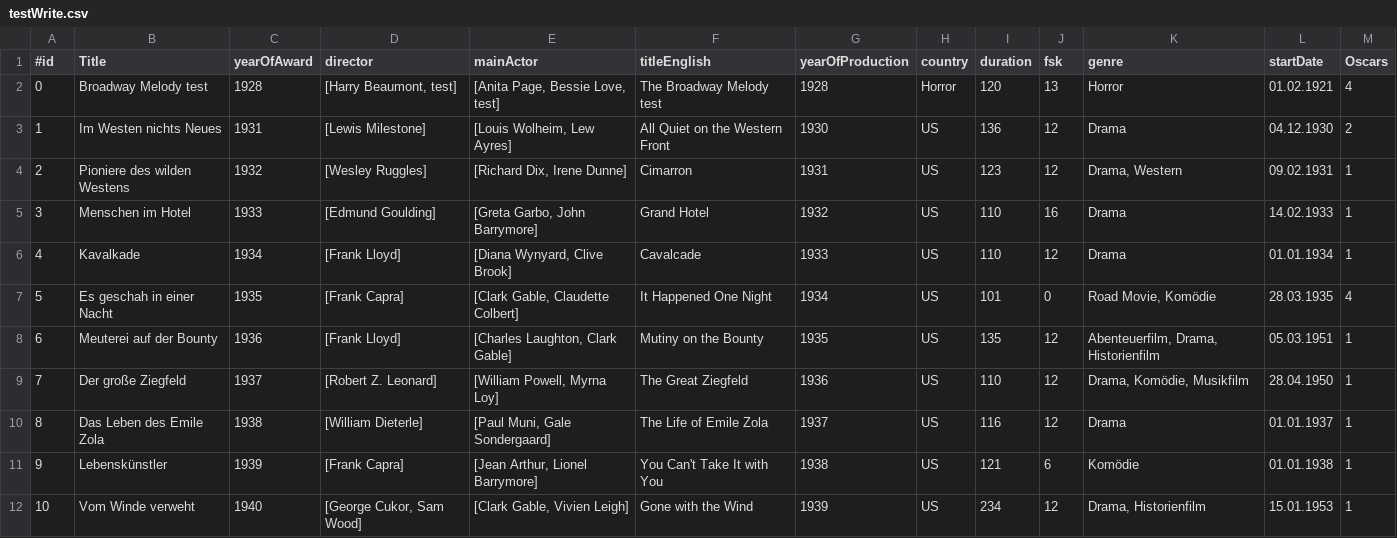
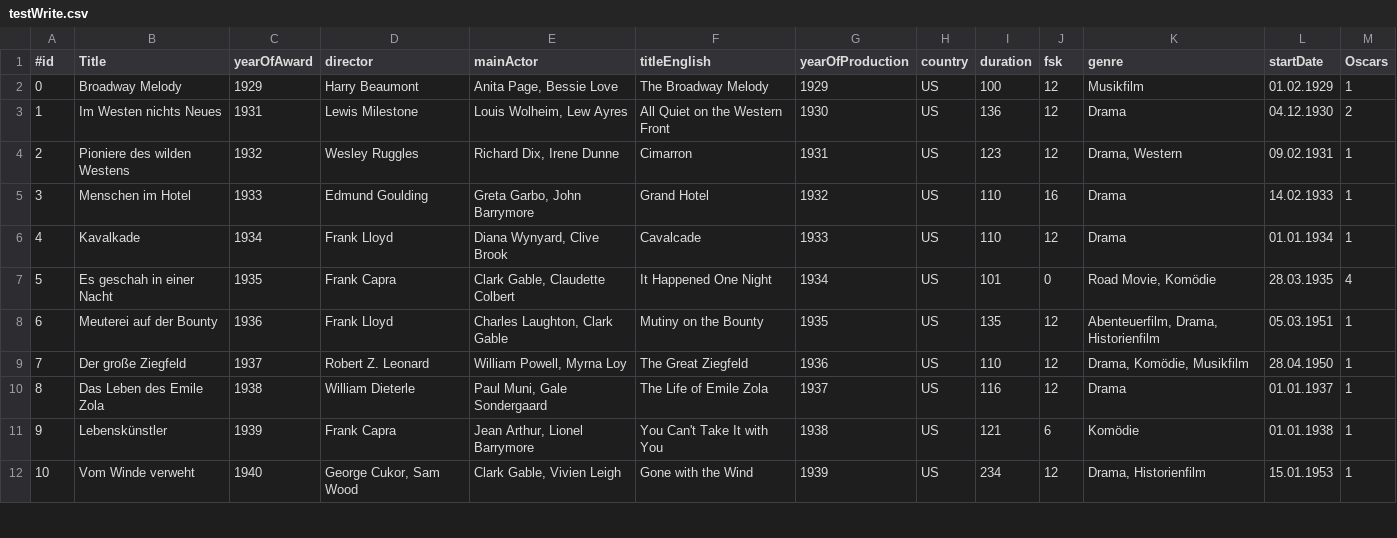
Before and after one commit to Sabbelphilipp/AcademyApp, a CSV file: testWrite.csv, drawn as a sheet; only a part is shown; the diff covers the shown part only.

```diff
--- a/testWrite.csv
+++ b/testWrite.csv
@@ -1,12 +1,12 @@
 #id;Title;yearOfAward;director;mainActor;titleEnglish;yearOfProduction;country;duration;fsk;genre;startDate;Oscars;
-0;Broadway Melody test;1928;[Harry Beaumont, test];[Anita Page, Bessie Love, test];The Broadway Melody test;1928;Horror;120;13;Horror;01.02.1921;4
-1;Im Westen nichts Neues;1931;[Lewis Milestone];[Louis Wolheim, Lew Ayres];All Quiet on the Western Front;1930;US;136;12;Drama;04.12.1930;2
-2;Pioniere des wilden Westens ;1932;[Wesley Ruggles];[Richard Dix, Irene Dunne];Cimarron;1931;US;123;12;Drama, Western;09.02.1931;1
-3;Menschen im Hotel;1933;[Edmund Goulding];[Greta Garbo, John Barrymore];Grand Hotel;1932;US;110;16;Drama;14.02.1933;1
-4;Kavalkade;1934;[Frank Lloyd];[Diana Wynyard, Clive Brook];Cavalcade;1933;US;110;12;Drama;01.01.1934;1
-5;Es geschah in einer Nacht;1935;[Frank Capra];[Clark Gable, Claudette Colbert];It Happened One Night;1934;US;101;0;Road Movie, Komödie;28.03.1935;4
-6;Meuterei auf der Bounty;1936;[Frank Lloyd];[Charles Laughton, Clark Gable];Mutiny on the Bounty;1935;US;135;12;Abenteuerfilm, Drama, Historienfilm;05.03.1951;1
-7;Der große Ziegfeld;1937;[Robert Z. Leonard];[William Powell, Myrna Loy];The Great Ziegfeld;1936;US;110;12;Drama, Komödie, Musikfilm;28.04.1950;1
-8;Das Leben des Emile Zola;1938;[William Dieterle];[Paul Muni, Gale Sondergaard];The Life of Emile Zola;1937;US;116;12;Drama;01.01.1937;1
-9;Lebenskünstler;1939;[Frank Capra];[Jean Arthur, Lionel Barrymore];You Can't Take It with You;1938;US;121;6;Komödie;01.01.1938;1
-10;Vom Winde verweht;1940;[George Cukor, Sam Wood];[Clark Gable, Vivien Leigh];Gone with the Wind;1939;US;234;12;Drama, Historienfilm;15.01.1953;1
+0;Broadway Melody;1929;Harry Beaumont;Anita Page, Bessie Love;The Broadway Melody;1929;US;100;12;Musikfilm;01.02.1929;1
+1;Im Westen nichts Neues;1931;Lewis Milestone;Louis Wolheim, Lew Ayres;All Quiet on the Western Front;1930;US;136;12;Drama;04.12.1930;2
+2;Pioniere des wilden Westens ;1932;Wesley Ruggles;Richard Dix, Irene Dunne;Cimarron;1931;US;123;12;Drama, Western;09.02.1931;1
+3;Menschen im Hotel;1933;Edmund Goulding;Greta Garbo, John Barrymore;Grand Hotel;1932;US;110;16;Drama;14.02.1933;1
+4;Kavalkade;1934;Frank Lloyd;Diana Wynyard, Clive Brook;Cavalcade;1933;US;110;12;Drama;01.01.1934;1
+5;Es geschah in einer Nacht;1935;Frank Capra;Clark Gable, Claudette Colbert;It Happened One Night;1934;US;101;0;Road Movie, Komödie;28.03.1935;4
+6;Meuterei auf der Bounty;1936;Frank Lloyd;Charles Laughton, Clark Gable;Mutiny on the Bounty;1935;US;135;12;Abenteuerfilm, Drama, Historienfilm;05.03.1951;1
+7;Der große Ziegfeld;1937;Robert Z. Leonard;William Powell, Myrna Loy;The Great Ziegfeld;1936;US;110;12;Drama, Komödie, Musikfilm;28.04.1950;1
+8;Das Leben des Emile Zola;1938;William Dieterle;Paul Muni, Gale Sondergaard;The Life of Emile Zola;1937;US;116;12;Drama;01.01.1937;1
+9;Lebenskünstler;1939;Frank Capra;Jean Arthur, Lionel Barrymore;You Can't Take It with You;1938;US;121;6;Komödie;01.01.1938;1
+10;Vom Winde verweht;1940;George Cukor, Sam Wood;Clark Gable, Vivien Leigh;Gone with the Wind;1939;US;234;12;Drama, Historienfilm;15.01.1953;1
```
Also changed, not shown: 144 edited cells elsewhere in this file, movies.csv, 8 other files.
